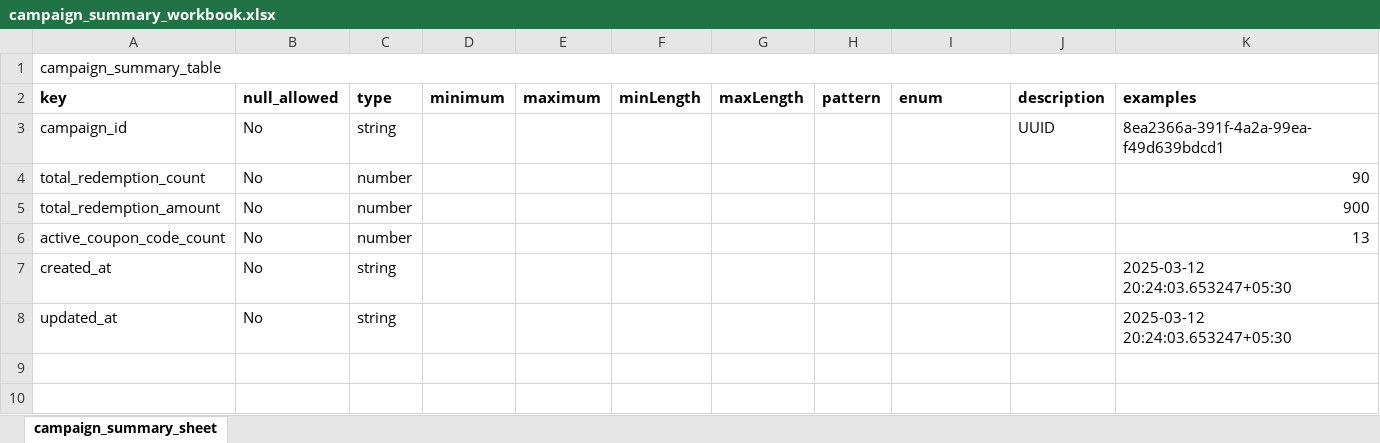
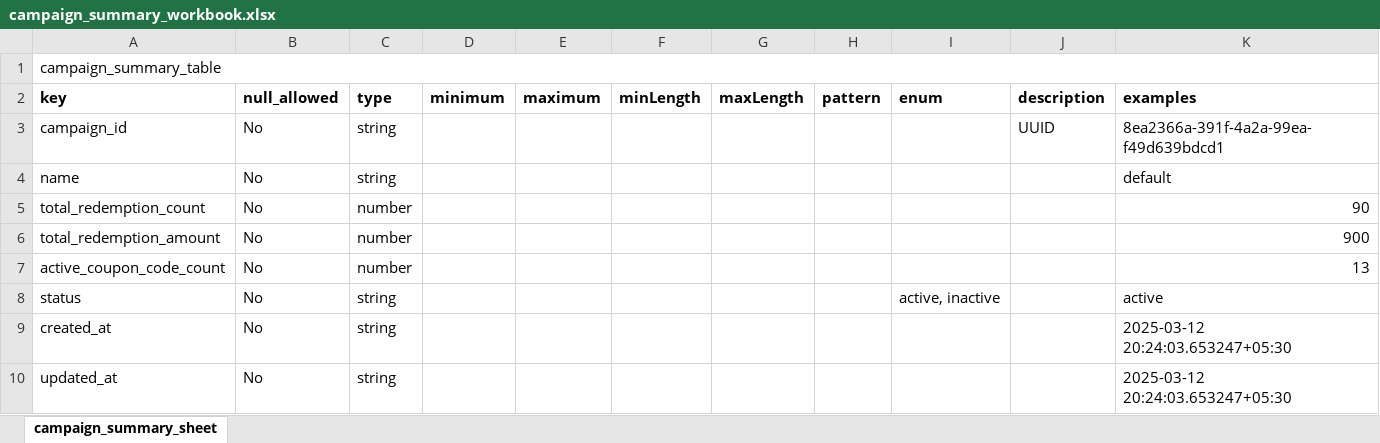
Before and after one commit to org-quicko/qpon, an Excel workbook: api/resources/excel/campaign_summary_workbook/campaign_summary_workbook.xlsx, sheet campaign_summary_sheet, drawn as a sheet; values as stored, in another font and other column widths than the file's, no borders; charts and pictures not drawn; the diff names each change by its address in the sheet, - before the commit and + after, or states it on an @@ line.

Commit message:
modified: summary apis for coupon and campaign

```diff
--- a/api/resources/excel/campaign_summary_workbook/campaign_summary_workbook.xlsx (sheet campaign_summary_sheet)
+++ b/api/resources/excel/campaign_summary_workbook/campaign_summary_workbook.xlsx (sheet campaign_summary_sheet)
+row 4: name | No | string |  |  |  |  |  |  |  | default
+row 8: status | No | string |  |  |  |  |  | active, inactive |  | active
```
Also changed, not shown: 6 other files.
